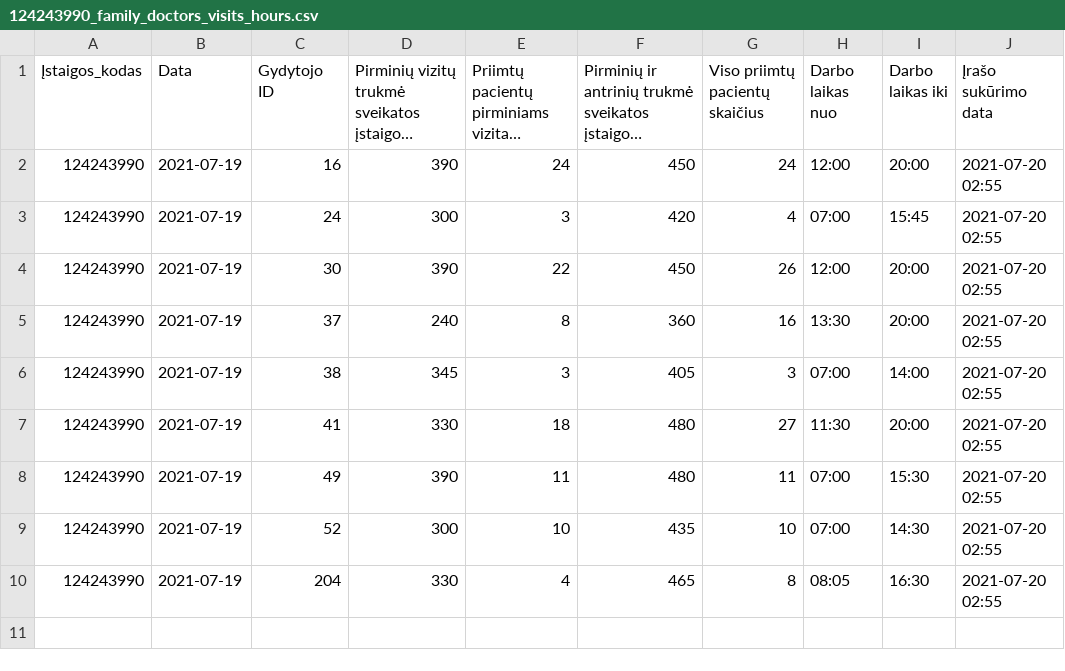
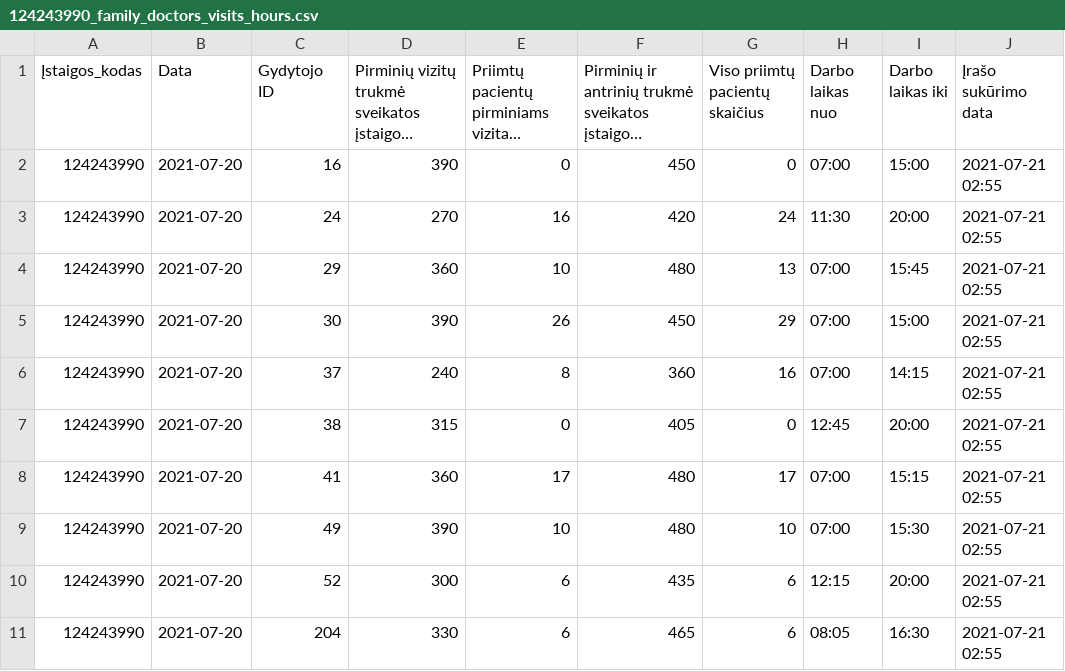
Before and after one commit to vilnius/naujininku-poliklinika, a CSV file: 124243990_family_doctors_visits_hours.csv, drawn as a sheet; long unchanged cells end in …; addresses are those after the commit; the diff names each change by its address in the sheet, - before the commit and + after, or states it on an @@ line.

```diff
--- a/124243990_family_doctors_visits_hours.csv
+++ b/124243990_family_doctors_visits_hours.csv
-B2:B3 (Data): 2021-07-19
+B2:B3 (Data): 2021-07-20
-E2: 24
+E2: 0
-G2 (Viso priimtų pacientų skaičius): 24
+G2 (Viso priimtų pacientų skaičius): 0
-H2 (Darbo laikas nuo): 12:00
+H2 (Darbo laikas nuo): 07:00
-I2 (Darbo laikas iki): 20:00
+I2 (Darbo laikas iki): 15:00
-J2:J3 (Įrašo sukūrimo data): 2021-07-20 02:55
+J2:J3 (Įrašo sukūrimo data): 2021-07-21 02:55
-D3: 300
+D3: 270
-E3: 3
+E3: 16
-G3 (Viso priimtų pacientų skaičius): 4
+G3 (Viso priimtų pacientų skaičius): 24
-H3 (Darbo laikas nuo): 07:00
+H3 (Darbo laikas nuo): 11:30
-I3 (Darbo laikas iki): 15:45
+I3 (Darbo laikas iki): 20:00
+row 4: 124243990 | 2021-07-20 | 29 | 360 | 10 | 480 | 13 | 07:00 | 15:45 | 2021-07-21 02:55
-B5:B11 (Data): 2021-07-19
+B5:B11 (Data): 2021-07-20
-E5: 22
+E5: 26
-G5 (Viso priimtų pacientų skaičius): 26
+G5 (Viso priimtų pacientų skaičius): 29
-H5 (Darbo laikas nuo): 12:00
+H5 (Darbo laikas nuo): 07:00
-I5 (Darbo laikas iki): 20:00
+I5 (Darbo laikas iki): 15:00
-J5:J11 (Įrašo sukūrimo data): 2021-07-20 02:55
+J5:J11 (Įrašo sukūrimo data): 2021-07-21 02:55
-H6 (Darbo laikas nuo): 13:30
+H6 (Darbo laikas nuo): 07:00
-I6 (Darbo laikas iki): 20:00
+I6 (Darbo laikas iki): 14:15
-D7: 345
+D7: 315
-E7: 3
+E7: 0
-G7 (Viso priimtų pacientų skaičius): 3
+G7 (Viso priimtų pacientų skaičius): 0
-H7 (Darbo laikas nuo): 07:00
+H7 (Darbo laikas nuo): 12:45
-I7 (Darbo laikas iki): 14:00
+I7 (Darbo laikas iki): 20:00
-D8: 330
+D8: 360
-E8: 18
+E8: 17
-G8 (Viso priimtų pacientų skaičius): 27
+G8 (Viso priimtų pacientų skaičius): 17
-H8 (Darbo laikas nuo): 11:30
+H8 (Darbo laikas nuo): 07:00
-I8 (Darbo laikas iki): 20:00
+I8 (Darbo laikas iki): 15:15
-E9: 11
+E9: 10
-G9 (Viso priimtų pacientų skaičius): 11
+G9 (Viso priimtų pacientų skaičius): 10
-E10: 10
+E10: 6
-G10 (Viso priimtų pacientų skaičius): 10
+G10 (Viso priimtų pacientų skaičius): 6
-H10 (Darbo laikas nuo): 07:00
+H10 (Darbo laikas nuo): 12:15
-I10 (Darbo laikas iki): 14:30
+I10 (Darbo laikas iki): 20:00
-E11: 4
+E11: 6
-G11 (Viso priimtų pacientų skaičius): 8
+G11 (Viso priimtų pacientų skaičius): 6
```
Also changed, not shown: 124243990_family_doctors_list.csv, 1 other file.
